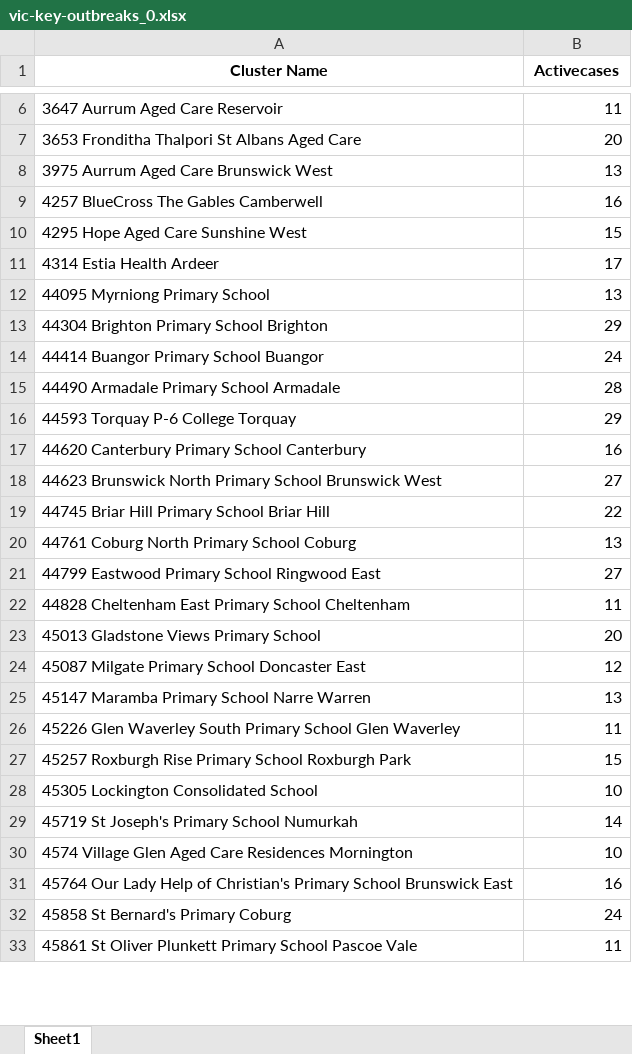
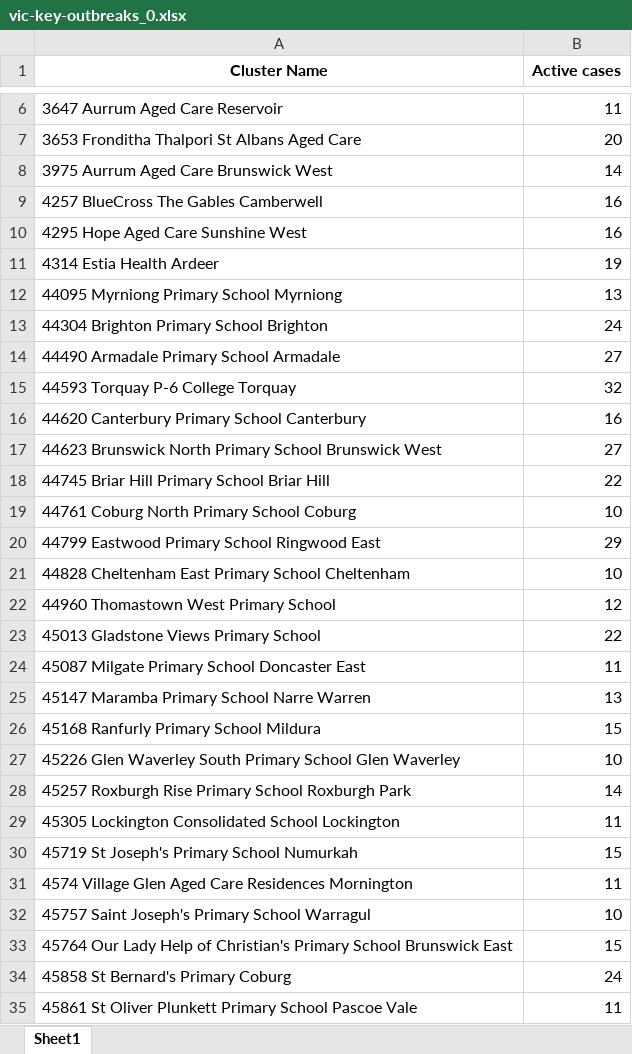
Before and after one commit to Mike-Honey/covid-19-outbreak-paths, an Excel workbook: vic-key-outbreaks_0.xlsx, sheet Sheet1, drawn as a sheet; only a part is shown, gaps mark what is left out; values as stored, in another font and other column widths than the file's, no borders; removed rows and columns are numbered as before the commit, all else as after; the diff covers the shown part only; the diff names each change by its address in the sheet, - before the commit and + after, or states it on an @@ line.

```diff
--- a/vic-key-outbreaks_0.xlsx (sheet Sheet1)
+++ b/vic-key-outbreaks_0.xlsx (sheet Sheet1)
-B1: Activecases
+B1: Active cases
-B8 (Active cases): 13
+B8 (Active cases): 14
-B10 (Active cases): 15
+B10 (Active cases): 16
-B11 (Active cases): 17
+B11 (Active cases): 19
-A12 (Cluster Name): 44095 Myrniong Primary School
+A12 (Cluster Name): 44095 Myrniong Primary School Myrniong
-B13 (Active cases): 29
+B13 (Active cases): 24
-row 14: 44414 Buangor Primary School Buangor | 24
-B14 (Active cases): 28
+B14 (Active cases): 27
-B15 (Active cases): 29
+B15 (Active cases): 32
-B19 (Active cases): 13
+B19 (Active cases): 10
-B20 (Active cases): 27
+B20 (Active cases): 29
-B21 (Active cases): 11
+B21 (Active cases): 10
+row 22: 44960 Thomastown West Primary School | 12
-B23 (Active cases): 20
+B23 (Active cases): 22
-B24 (Active cases): 12
+B24 (Active cases): 11
+row 26: 45168 Ranfurly Primary School Mildura | 15
-B27 (Active cases): 11
+B27 (Active cases): 10
-B28 (Active cases): 15
+B28 (Active cases): 14
-row 28: 45305 Lockington Consolidated School | 10
+row 29: 45305 Lockington Consolidated School Lockington | 11
-B30 (Active cases): 14
+B30 (Active cases): 15
-B31 (Active cases): 10
+B31 (Active cases): 11
+row 32: 45757 Saint Joseph's Primary School Warragul | 10
-B33 (Active cases): 16
+B33 (Active cases): 15
```
Also changed, not shown: 9 added rows, 6 removed rows and 19 edited cells elsewhere in this sheet, vic-key-outbreaks_archive.xlsx.
